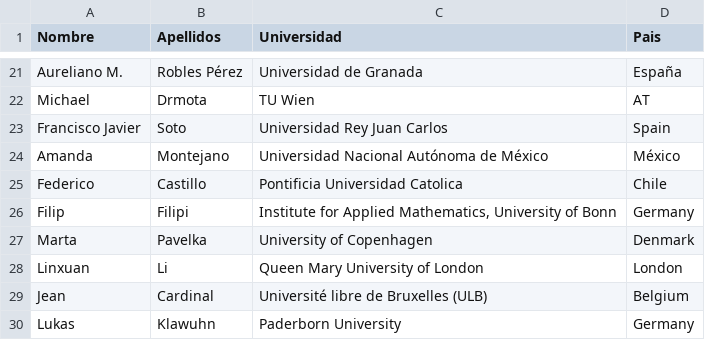
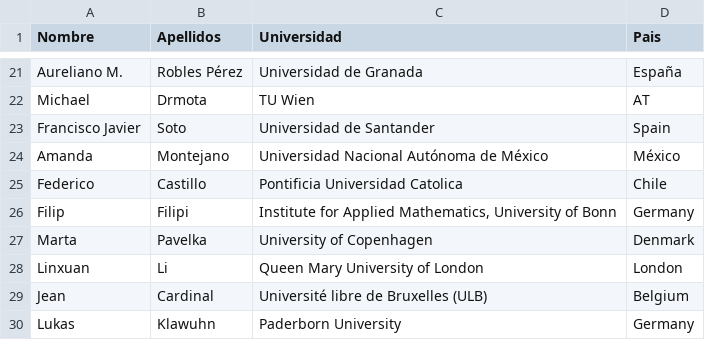
Before and after one commit to dam-network/dmd2026, a TSV file: lista-participantes.tsv, drawn as a sheet; only a part is shown, gaps mark what is left out.

Commit message:
update Soto affiliation

```diff
--- a/lista-participantes.tsv
+++ b/lista-participantes.tsv
@@ -22,3 +22,3 @@ Aureliano M.	Robles Pérez	Universidad de Granada	España
 Michael	Drmota	TU Wien	AT
-Francisco Javier	Soto	Universidad Rey Juan Carlos	Spain
+Francisco Javier	Soto	Universidad de Santander	Spain
 Amanda	Montejano	Universidad Nacional Autónoma de México	México
```
